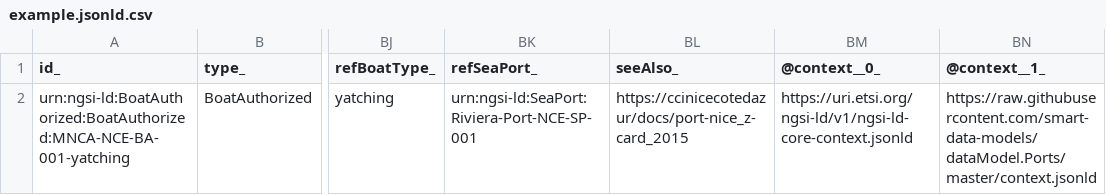
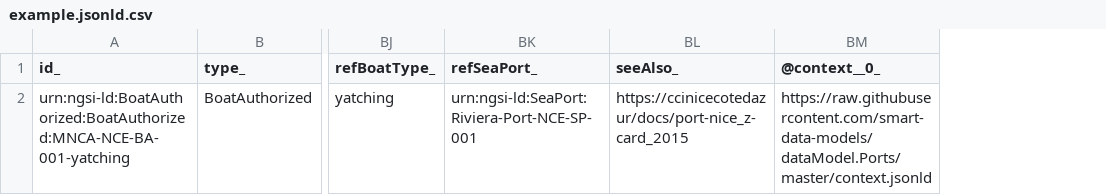
Before and after one commit to smart-data-models/dataModel.Ports, a CSV file: BoatAuthorized/examples/example.jsonld.csv, drawn as a sheet; only a part is shown, gaps mark what is left out; the diff names each change by its address in the sheet, - before the commit and + after, or states it on an @@ line.

Commit message:
Exported example to csv example.jsonld

```diff
--- a/BoatAuthorized/examples/example.jsonld.csv
+++ b/BoatAuthorized/examples/example.jsonld.csv
-column BN (@context__1_), row 2: https://raw.githubusercontent.com/smart-data-models/dataModel.Ports/master/context.jsonld
-BM2 (@context__0_): https://uri.etsi.org/ngsi-ld/v1/ngsi-ld-core-context.jsonld
+BM2 (@context__0_): https://raw.githubusercontent.com/smart-data-models/dataModel.Ports/master/context.jsonld
```
